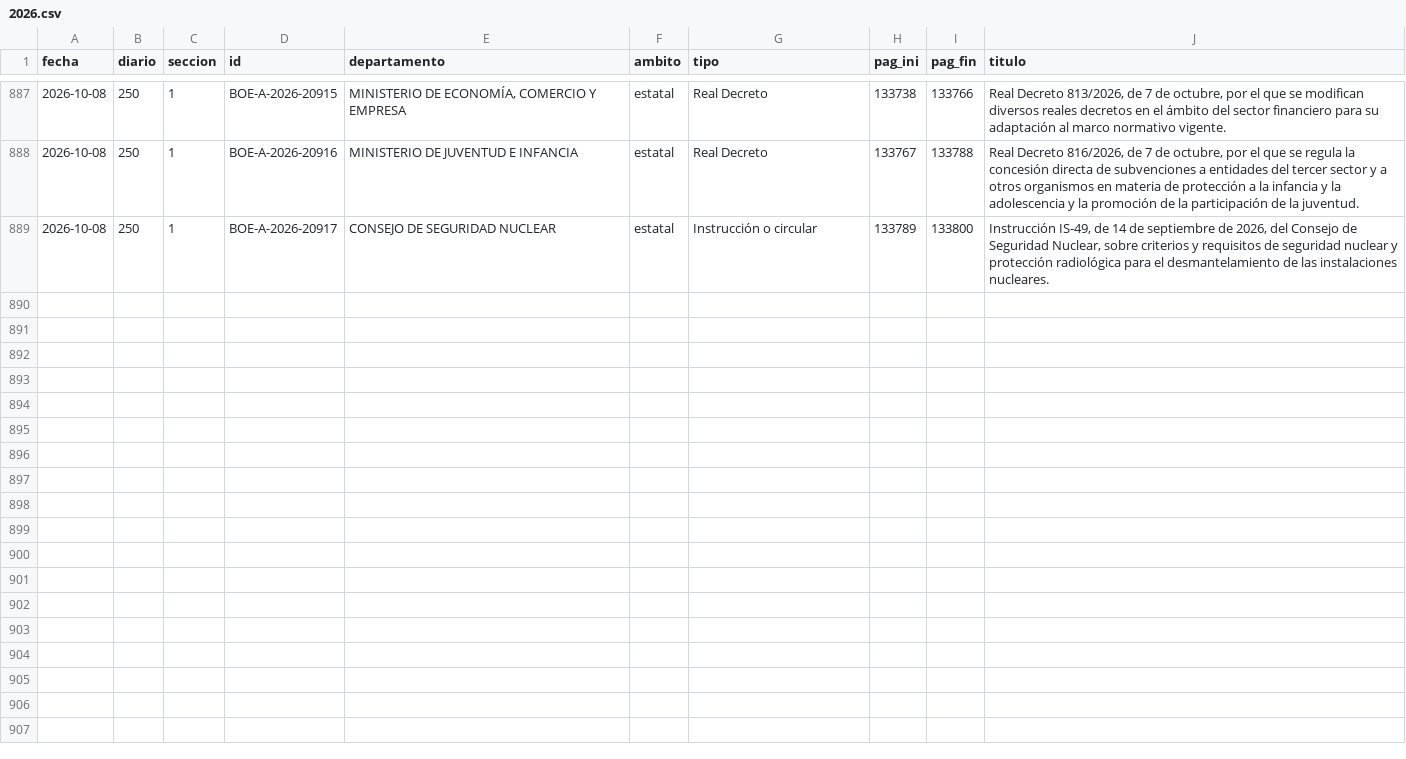
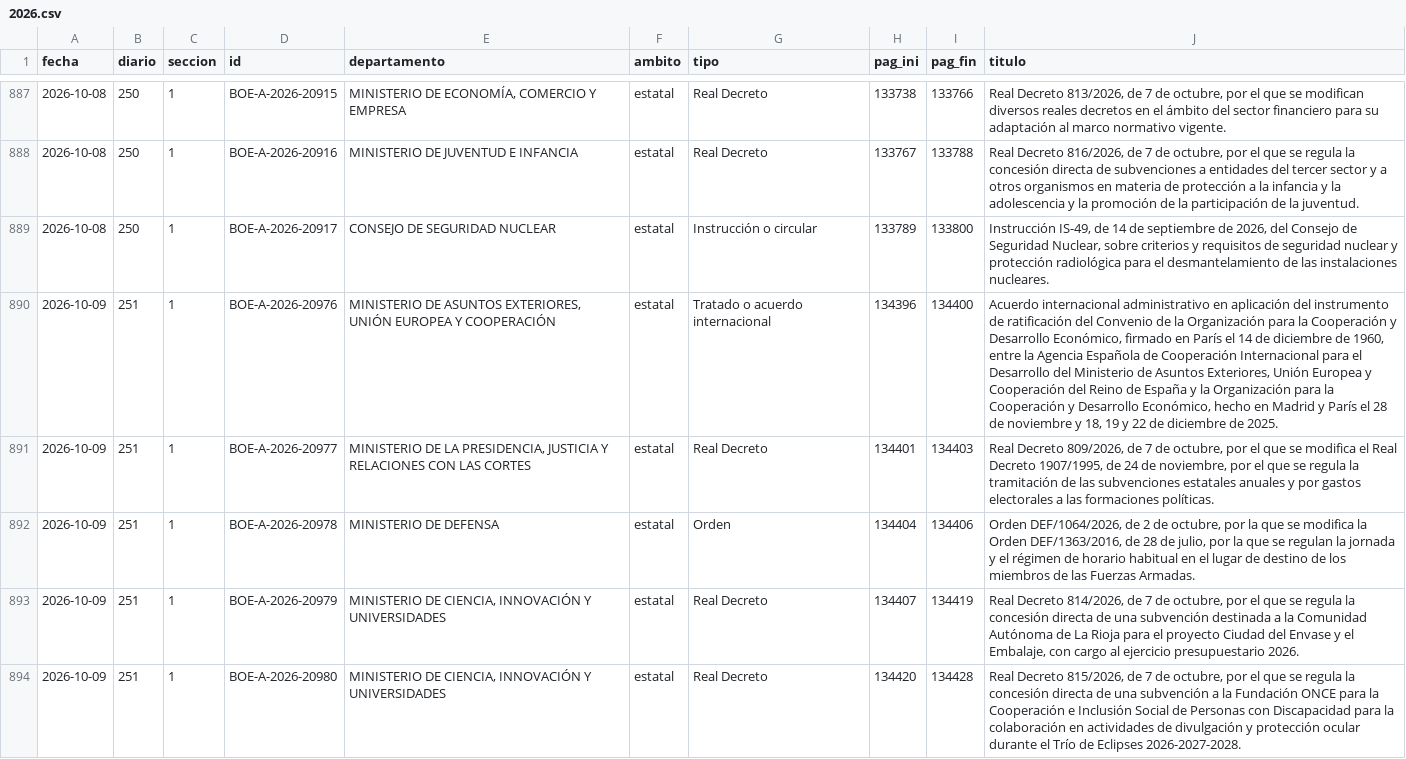
Before and after one commit to slopezrap/hiperlegislacion, a CSV file: data/s1/2026.csv, drawn as a sheet; only a part is shown, gaps mark what is left out; the diff names each change by its address in the sheet, - before the commit and + after, or states it on an @@ line.

```diff
--- a/data/s1/2026.csv
+++ b/data/s1/2026.csv
+row 890: 2026-10-09 | 251 | 1 | BOE-A-2026-20976 | MINISTERIO DE ASUNTOS EXTERIORES, UNIÓN EUROPEA Y COOPERACIÓN | estatal | Tratado o acuerdo internacional | 134396 | 134400 | Acuerdo internacional administrativo en aplicación del instrumento de ratificación del Convenio de la Organización para la Cooperación y Desarrollo Económico, firmado en París el 14 de diciembre de 1960, entre la Agencia Española de Cooperación Internacional para el Desarrollo del Ministerio de Asuntos Exteriores, Unión Europea y Cooperación del Reino de España y la Organización para la Cooperación y Desarrollo Económico, hecho en Madrid y París el 28 de noviembre y 18, 19 y 22 de diciembre de 2025.
+row 891: 2026-10-09 | 251 | 1 | BOE-A-2026-20977 | MINISTERIO DE LA PRESIDENCIA, JUSTICIA Y RELACIONES CON LAS CORTES | estatal | Real Decreto | 134401 | 134403 | Real Decreto 809/2026, de 7 de octubre, por el que se modifica el Real Decreto 1907/1995, de 24 de noviembre, por el que se regula la tramitación de las subvenciones estatales anuales y por gastos electorales a las formaciones políticas.
+row 892: 2026-10-09 | 251 | 1 | BOE-A-2026-20978 | MINISTERIO DE DEFENSA | estatal | Orden | 134404 | 134406 | Orden DEF/1064/2026, de 2 de octubre, por la que se modifica la Orden DEF/1363/2016, de 28 de julio, por la que se regulan la jornada y el régimen de horario habitual en el lugar de destino de los miembros de las Fuerzas Armadas.
+row 893: 2026-10-09 | 251 | 1 | BOE-A-2026-20979 | MINISTERIO DE CIENCIA, INNOVACIÓN Y UNIVERSIDADES | estatal | Real Decreto | 134407 | 134419 | Real Decreto 814/2026, de 7 de octubre, por el que se regula la concesión directa de una subvención destinada a la Comunidad Autónoma de La Rioja para el proyecto Ciudad del Envase y el Embalaje, con cargo al ejercicio presupuestario 2026.
+row 894: 2026-10-09 | 251 | 1 | BOE-A-2026-20980 | MINISTERIO DE CIENCIA, INNOVACIÓN Y UNIVERSIDADES | estatal | Real Decreto | 134420 | 134428 | Real Decreto 815/2026, de 7 de octubre, por el que se regula la concesión directa de una subvención a la Fundación ONCE para la Cooperación e Inclusión Social de Personas con Discapacidad para la colaboración en actividades de divulgación y protección ocular durante el Trío de Eclipses 2026-2027-2028.
```
Also changed, not shown: data/dias/2026.csv, docs/data/observatorio_anual.csv, 1 other file.
